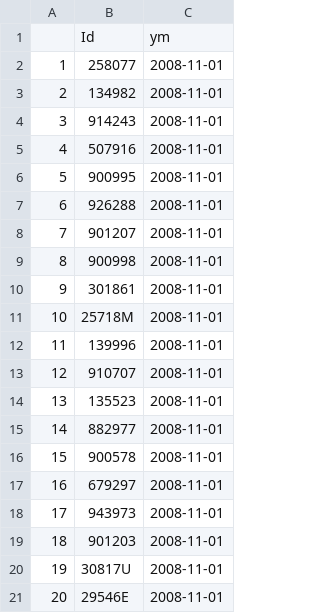
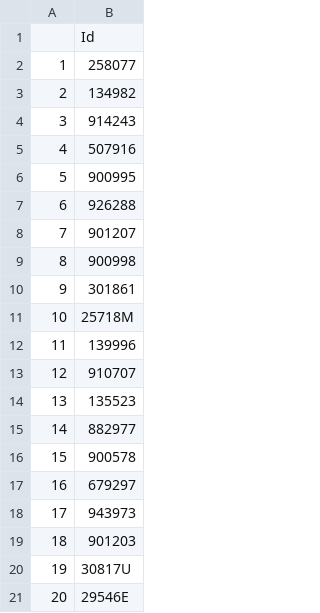
Before and after one commit to Choeng-fun/SS23_Empirical-Asset-Pricing, a CSV file: negative return/stock_list_2008.csv, drawn as a sheet; the diff names each change by its address in the sheet, - before the commit and + after, or states it on an @@ line.

Commit message:
upload

```diff
--- a/negative return/stock_list_2008.csv
+++ b/negative return/stock_list_2008.csv
-column C, rows 1-21: ym | 2008-11-01 | 2008-11-01 | 2008-11-01 | 2008-11-01 | 2008-11-01 | 2008-11-01 | 2008-11-01 | 2008-11-01 | 2008-11-01 | 2008-11-01 | 2008-11-01 | 2008-11-01 | 2008-11-01 | 2008-11-01 | 2008-11-01 | 2008-11-01 | 2008-11-01 | 2008-11-01 | 2008-11-01 | 2008-11-01
```
